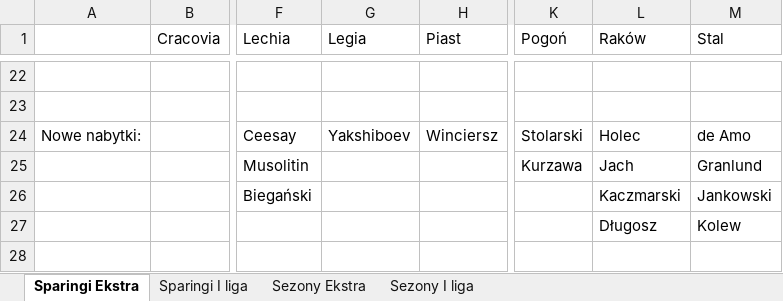
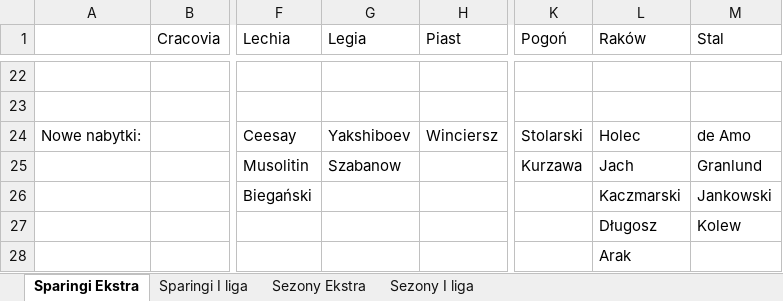
Before and after one commit to mmarcinowski/Football-season-Poisson-model, an Excel workbook: Vademecum.xlsx, sheet Sparingi Ekstra, drawn as a sheet; only a part is shown, gaps mark what is left out; values as stored, in another font and other column widths than the file's, no borders; conditional formats not drawn; the diff names each change by its address in the sheet, - before the commit and + after, or states it on an @@ line.

```diff
--- a/Vademecum.xlsx (sheet Sparingi Ekstra)
+++ b/Vademecum.xlsx (sheet Sparingi Ekstra)
-G25 (Legia): (empty)
+G25 (Legia): Szabanow
-L28 (Raków): (empty)
+L28 (Raków): Arak
```
Also changed, not shown: sheet Sparingi I liga, 4 other files.
